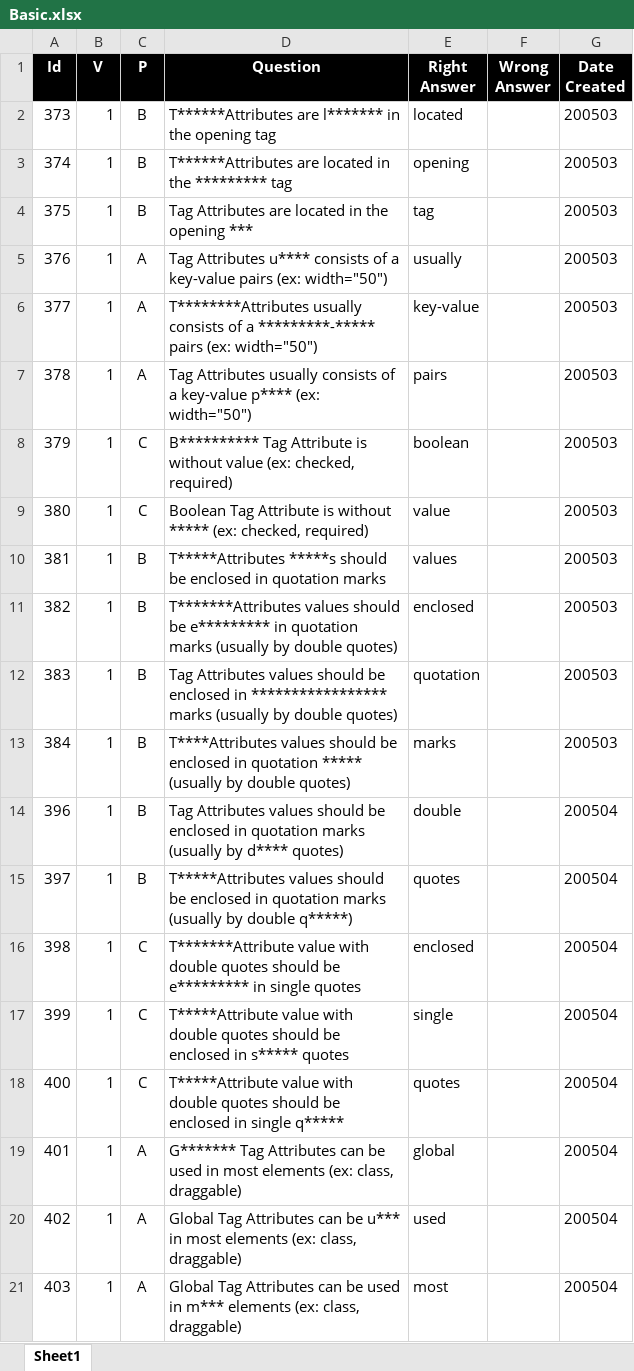
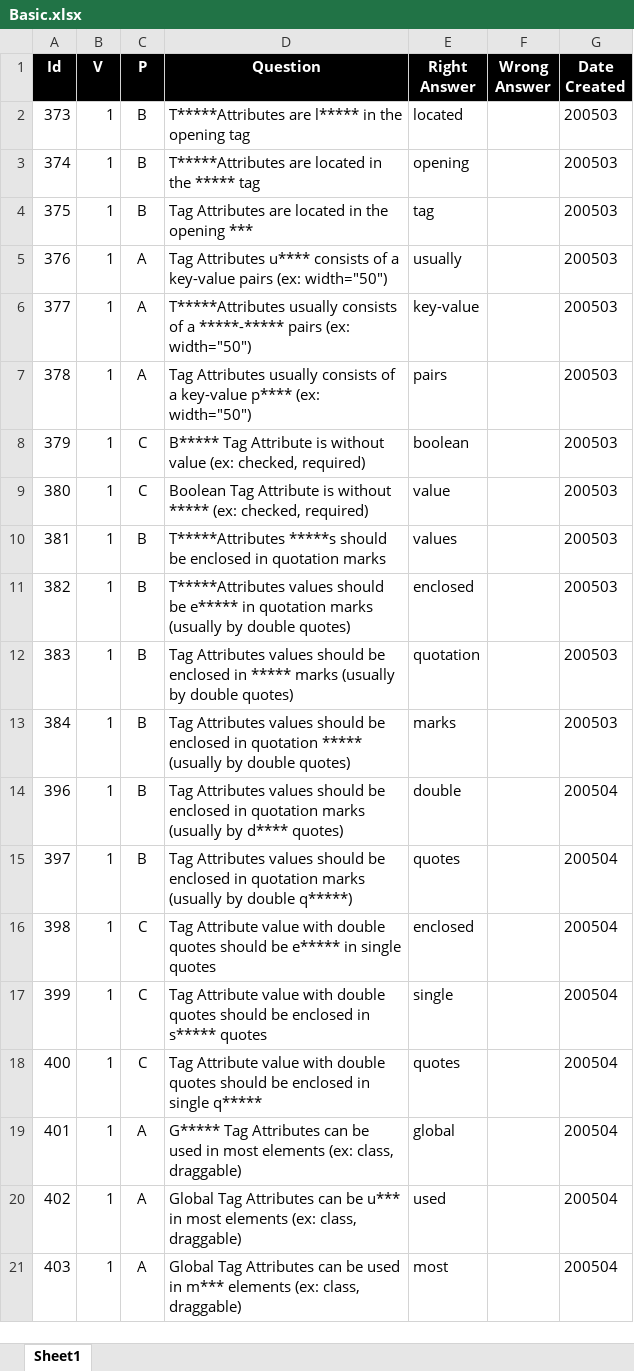
Before and after one commit to valdas1966/myq, an Excel workbook: Questions/Programming Language/Html/Attributes/Basic.xlsx, sheet Sheet1, drawn as a sheet; values as stored, in another font and other column widths than the file's, no borders; conditional formats not drawn; the diff names each change by its address in the sheet, - before the commit and + after, or states it on an @@ line.

```diff
--- a/Questions/Programming Language/Html/Attributes/Basic.xlsx (sheet Sheet1)
+++ b/Questions/Programming Language/Html/Attributes/Basic.xlsx (sheet Sheet1)
-D2 (Question): T******Attributes are l******* in the…
+D2 (Question): T*****Attributes are l***** in the…
-D3 (Question): T******Attributes are located in the ********* tag
+D3 (Question): T*****Attributes are located in the ***** tag
-D6 (Question): T********Attributes usually consists of a *********-***** pairs (ex:…
+D6 (Question): T*****Attributes usually consists of a *****-***** pairs (ex:…
-D8 (Question): B********** Tag Attribute…
+D8 (Question): B***** Tag Attribute…
-D11 (Question): T*******Attributes values should be e********* in quotation…
+D11 (Question): T*****Attributes values should be e***** in quotation…
-D12 (Question): …enclosed in ***************** marks (usually…
+D12 (Question): …enclosed in ***** marks (usually…
-D13 (Question): T****Attributes values should…
+D13 (Question): Tag Attributes values should…
-D15 (Question): T*****Attributes values should…
+D15 (Question): Tag Attributes values should…
-D16 (Question): T*******Attribute value with double quotes should be e********* in single…
+D16 (Question): Tag Attribute value with double quotes should be e***** in single…
-D17 (Question): T*****Attribute value with…
+D17 (Question): Tag Attribute value with…
-D18 (Question): T*****Attribute value with…
+D18 (Question): Tag Attribute value with…
-D19 (Question): G******* Tag Attributes…
+D19 (Question): G***** Tag Attributes…
```
Also changed, not shown: Questions/English/Phrases 1000.xlsx, Questions/English/Popular 1000.xlsx, 55 other files.
